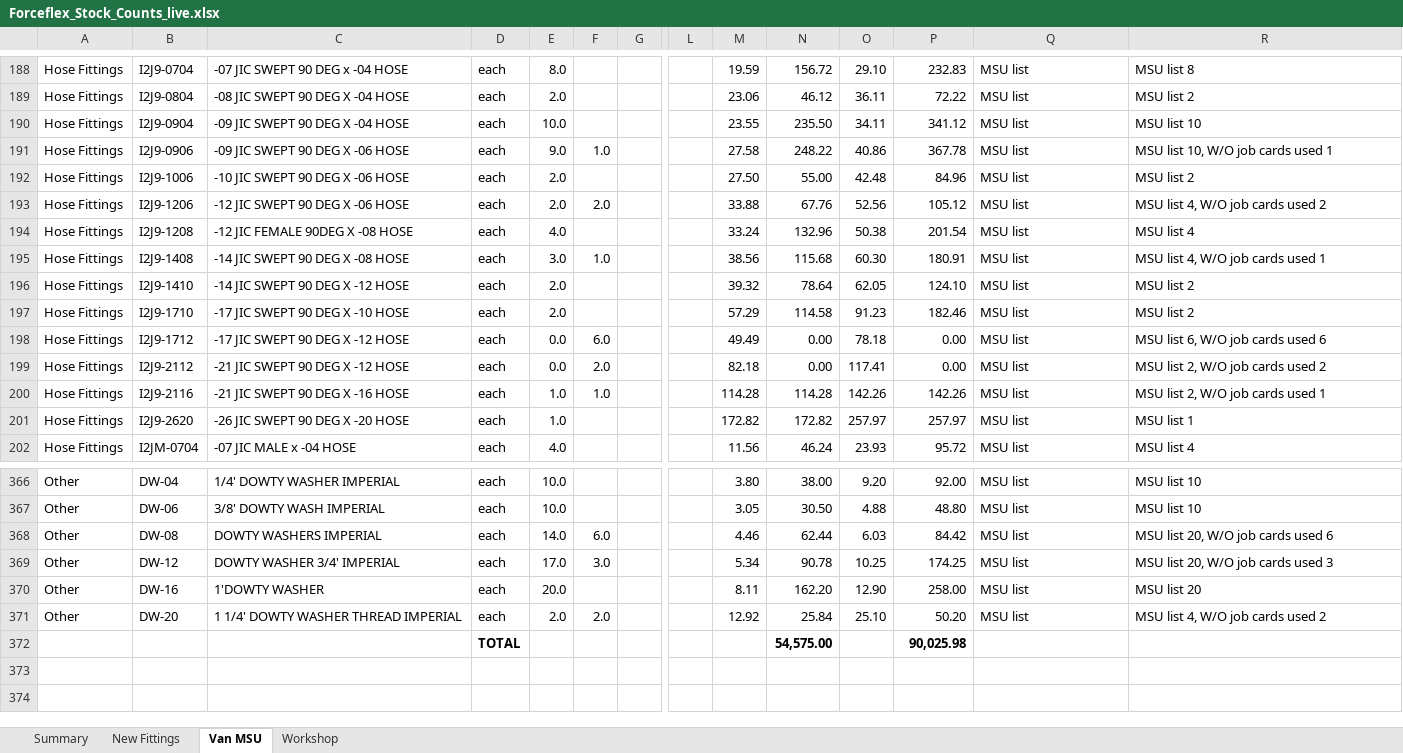
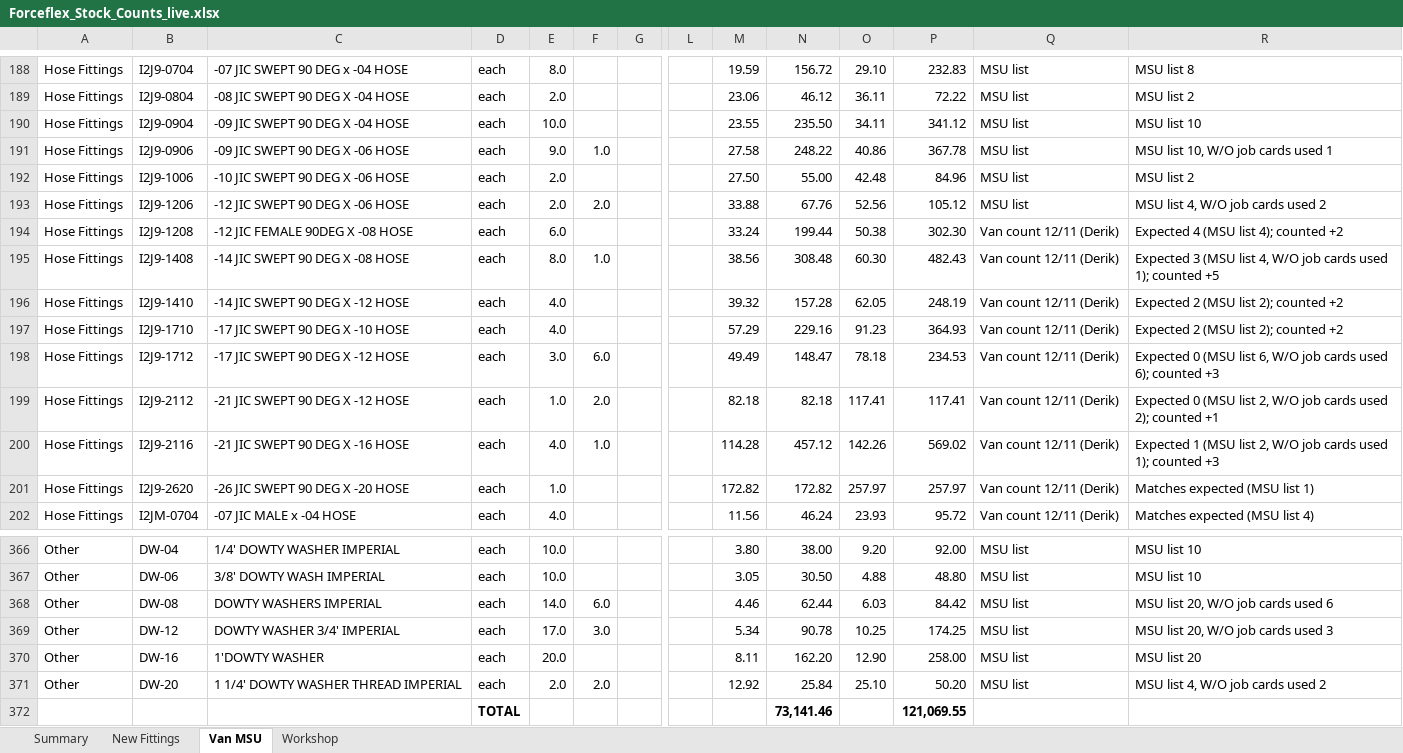
Before and after one commit to MichaelB1300/Forceflex-stock-live, an Excel workbook: Forceflex_Stock_Counts_live.xlsx, sheet Van MSU, drawn as a sheet; only a part is shown, gaps mark what is left out; values as stored, in another font and other column widths than the file's, no borders; charts and pictures not drawn; removed rows and columns are numbered as before the commit, all else as after; rows hold the shown columns only; the diff covers the shown part only; the diff names each change by its address in the sheet, - before the commit and + after, or states it on an @@ line.

```diff
--- a/Forceflex_Stock_Counts_live.xlsx (sheet Van MSU)
+++ b/Forceflex_Stock_Counts_live.xlsx (sheet Van MSU)
-E194: 4.0
+E194: 6.0
-N194: 132.96
+N194: 199.44
-P194: 201.54
+P194: 302.30
-Q194:Q202: MSU list
+Q194:Q202: Van count 12/11 (Derik)
-R194: MSU list 4
+R194: Expected 4 (MSU list 4); counted +2
-E195: 3.0
+E195: 8.0
-N195: 115.68
+N195: 308.48
-P195: 180.91
+P195: 482.43
-R195: MSU list 4, W/O job cards used 1
+R195: Expected 3 (MSU list 4, W/O job cards used 1); counted +5
-E196:E197: 2.0
+E196:E197: 4.0
-N196: 78.64
+N196: 157.28
-P196: 124.10
+P196: 248.19
-R196:R197: MSU list 2
+R196:R197: Expected 2 (MSU list 2); counted +2
-N197: 114.58
+N197: 229.16
-P197: 182.46
+P197: 364.93
-E198: 0.0
+E198: 3.0
-N198: 0.00
+N198: 148.47
-P198: 0.00
+P198: 234.53
-R198: MSU list 6, W/O job cards used 6
+R198: Expected 0 (MSU list 6, W/O job cards used 6); counted +3
-E199: 0.0
+E199: 1.0
-N199: 0.00
+N199: 82.18
-P199: 0.00
+P199: 117.41
-R199: MSU list 2, W/O job cards used 2
+R199: Expected 0 (MSU list 2, W/O job cards used 2); counted +1
-E200: 1.0
+E200: 4.0
-N200: 114.28
+N200: 457.12
-P200: 142.26
+P200: 569.02
-R200: MSU list 2, W/O job cards used 1
+R200: Expected 1 (MSU list 2, W/O job cards used 1); counted +3
-R201: MSU list 1
+R201: Matches expected (MSU list 1)
-R202: MSU list 4
+R202: Matches expected (MSU list 4)
-row 372:  |  |  | TOTAL |  |  |  |  |  | 54,575.00 |  | 90,025.98
+row 372:  |  |  | TOTAL |  |  |  |  |  | 73,141.46 |  | 121,069.55
```
Also changed, not shown: 312 edited cells elsewhere in this sheet, sheet Workshop, sheet Summary, 2 other files.
